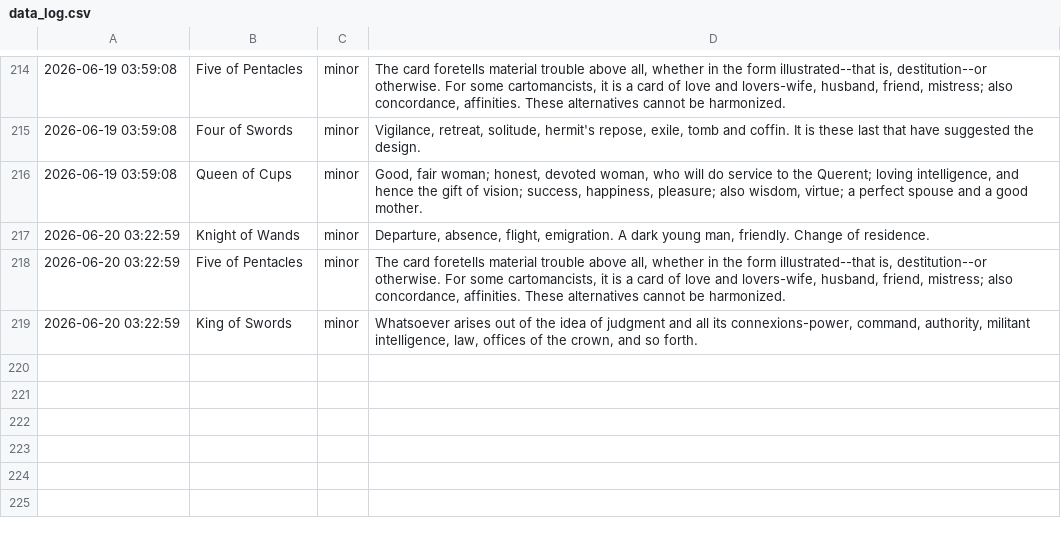
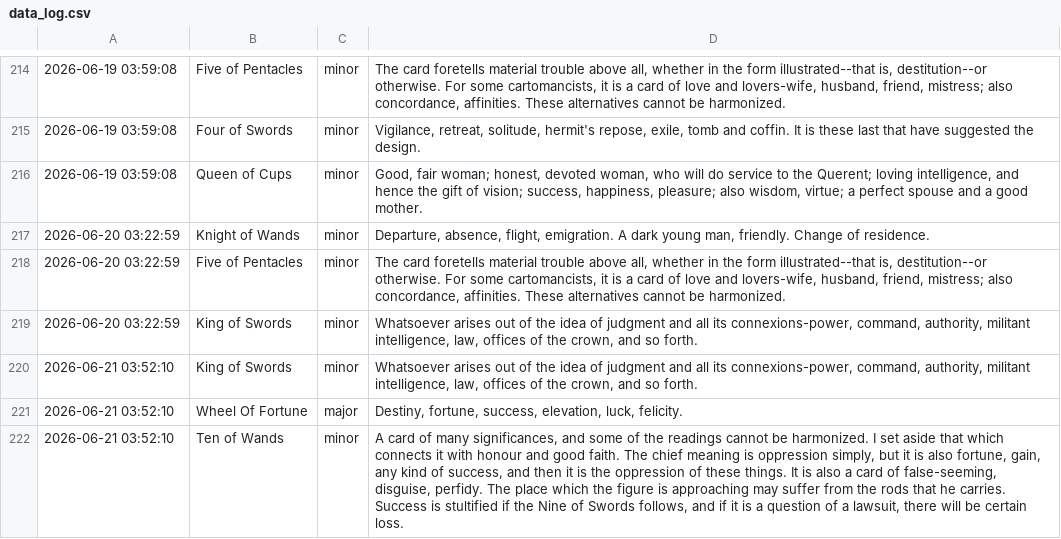
Before and after one commit to prakhar-upadhyay/Daily-Tarot-Scrapper, a CSV file: data_log.csv, drawn as a sheet; only a part is shown, gaps mark what is left out; the diff names each change by its address in the sheet, - before the commit and + after, or states it on an @@ line.

```diff
--- a/data_log.csv
+++ b/data_log.csv
+row 220: 2026-06-21 03:52:10 | King of Swords | minor | Whatsoever arises out of the idea of judgment and all its connexions-power, command, authority, militant intelligence, law, offices of the crown, and so forth.
+row 221: 2026-06-21 03:52:10 | Wheel Of Fortune | major | Destiny, fortune, success, elevation, luck, felicity.
+row 222: 2026-06-21 03:52:10 | Ten of Wands | minor | A card of many significances, and some of the readings cannot be harmonized. I set aside that which connects it with honour and good faith. The chief meaning is oppression simply, but it is also fortune, gain, any kind of success, and then it is the oppression of these things. It is also a card of false-seeming, disguise, perfidy. The place which the figure is approaching may suffer from the rods that he carries. Success is stultified if the Nine of Swords follows, and if it is a question of a lawsuit, there will be certain loss.
```
